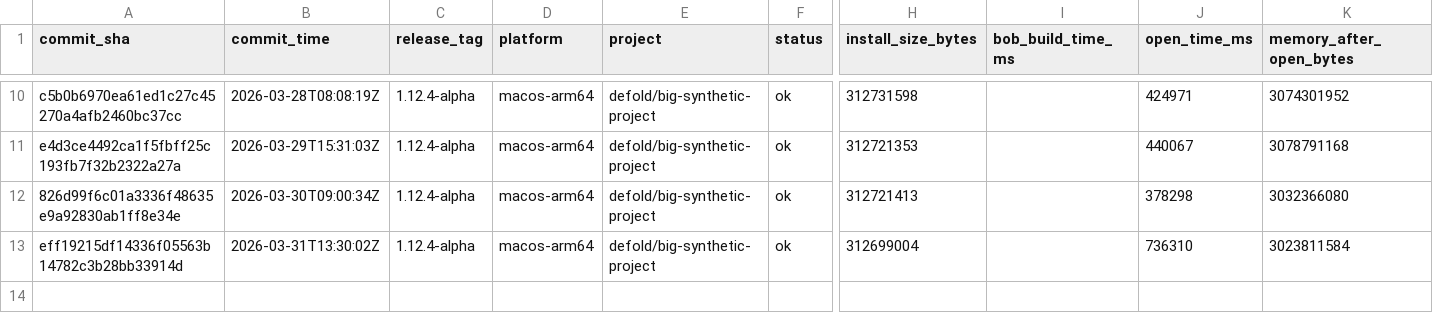
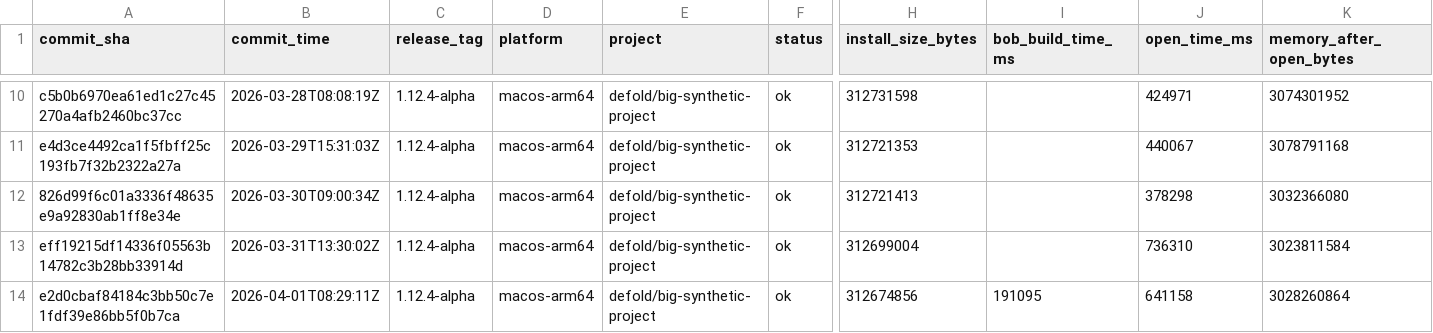
Before and after one commit to defold/tool-metrics, a CSV file: data/metrics.csv, drawn as a sheet; only a part is shown, gaps mark what is left out; rows hold the shown columns only; the diff names each change by its address in the sheet, - before the commit and + after, or states it on an @@ line.

```diff
--- a/data/metrics.csv
+++ b/data/metrics.csv
+row 14: e2d0cbaf84184c3bb50c7e1fdf39e86bb5f0b7ca | 2026-04-01T08:29:11Z | 1.12.4-alpha | macos-arm64 | defold/big-synthetic-project | ok | 312674856 | 191095 | 641158 | 3028260864
```
Also changed, not shown: 6 other files.
